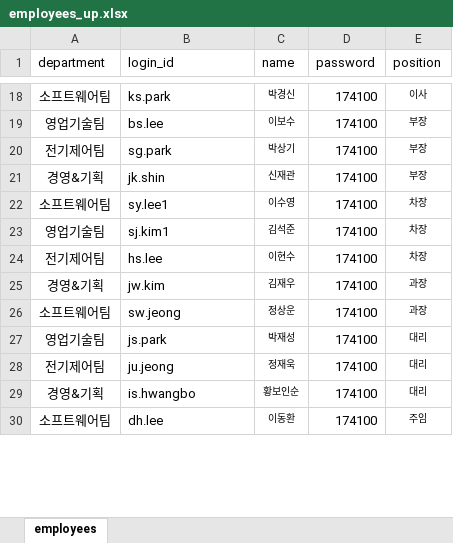
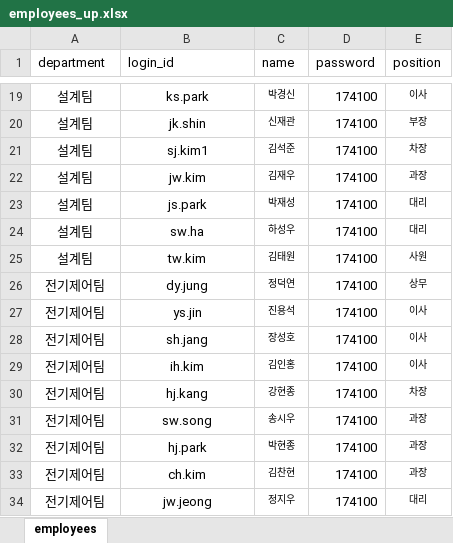
Before and after one commit to sensealive/260507_Youngil_BusinessTrip, an Excel workbook: ref/employees_up.xlsx, sheet employees, drawn as a sheet; only a part is shown, gaps mark what is left out; values as stored, in another font and other column widths than the file's, no borders; removed rows and columns are numbered as before the commit, all else as after; the diff covers the shown part only; the diff names each change by its address in the sheet, - before the commit and + after, or states it on an @@ line.

Commit message:
feat: add admin auth provisioning for employee uploads

```diff
--- a/ref/employees_up.xlsx (sheet employees)
+++ b/ref/employees_up.xlsx (sheet employees)
-A19 (department): 소프트웨어팀
+A19 (department): 설계팀
-B19 alignment: left
+B19 alignment: center
-row 19: 영업기술팀 | bs.lee | 이보수 | 174100 | 부장
-row 20: 전기제어팀 | sg.park | 박상기 | 174100 | 부장
-A20 (department): 경영&기획
+A20 (department): 설계팀
-B20 alignment: left
+B20 alignment: center
-row 22: 소프트웨어팀 | sy.lee1 | 이수영 | 174100 | 차장
-A21 (department): 영업기술팀
+A21 (department): 설계팀
-B21 alignment: left
+B21 alignment: center
-row 24: 전기제어팀 | hs.lee | 이현수 | 174100 | 차장
-A22 (department): 경영&기획
+A22 (department): 설계팀
-B22 alignment: left
+B22 alignment: center
-row 26: 소프트웨어팀 | sw.jeong | 정상운 | 174100 | 과장
-A23 (department): 영업기술팀
+A23 (department): 설계팀
-B23 alignment: left
+B23 alignment: center
+row 24: 설계팀 | sw.ha | 하성우 | 174100 | 대리
+row 25: 설계팀 | tw.kim | 김태원 | 174100 | 사원
+row 26: 전기제어팀 | dy.jung | 정덕연 | 174100 | 상무
+row 27: 전기제어팀 | ys.jin | 진용석 | 174100 | 이사
+row 28: 전기제어팀 | sh.jang | 장성호 | 174100 | 이사
+row 29: 전기제어팀 | ih.kim | 김인홍 | 174100 | 이사
+row 30: 전기제어팀 | hj.kang | 강현종 | 174100 | 차장
+row 31: 전기제어팀 | sw.song | 송시우 | 174100 | 과장
+row 32: 전기제어팀 | hj.park | 박현종 | 174100 | 과장
+row 33: 전기제어팀 | ch.kim | 김찬현 | 174100 | 과장
-B34 (login_id): ju.jeong
+B34 (login_id): jw.jeong
-B34 alignment: left
+B34 alignment: center
-C34 (name): 정재욱
+C34 (name): 정지우
-row 29: 경영&기획 | is.hwangbo | 황보인순 | 174100 | 대리
-row 30: 소프트웨어팀 | dh.lee | 이동환 | 174100 | 주임
```
Also changed, not shown: 28 added rows, 15 removed rows, 13 edited cells and cell formats elsewhere in this sheet, 7 other files.
